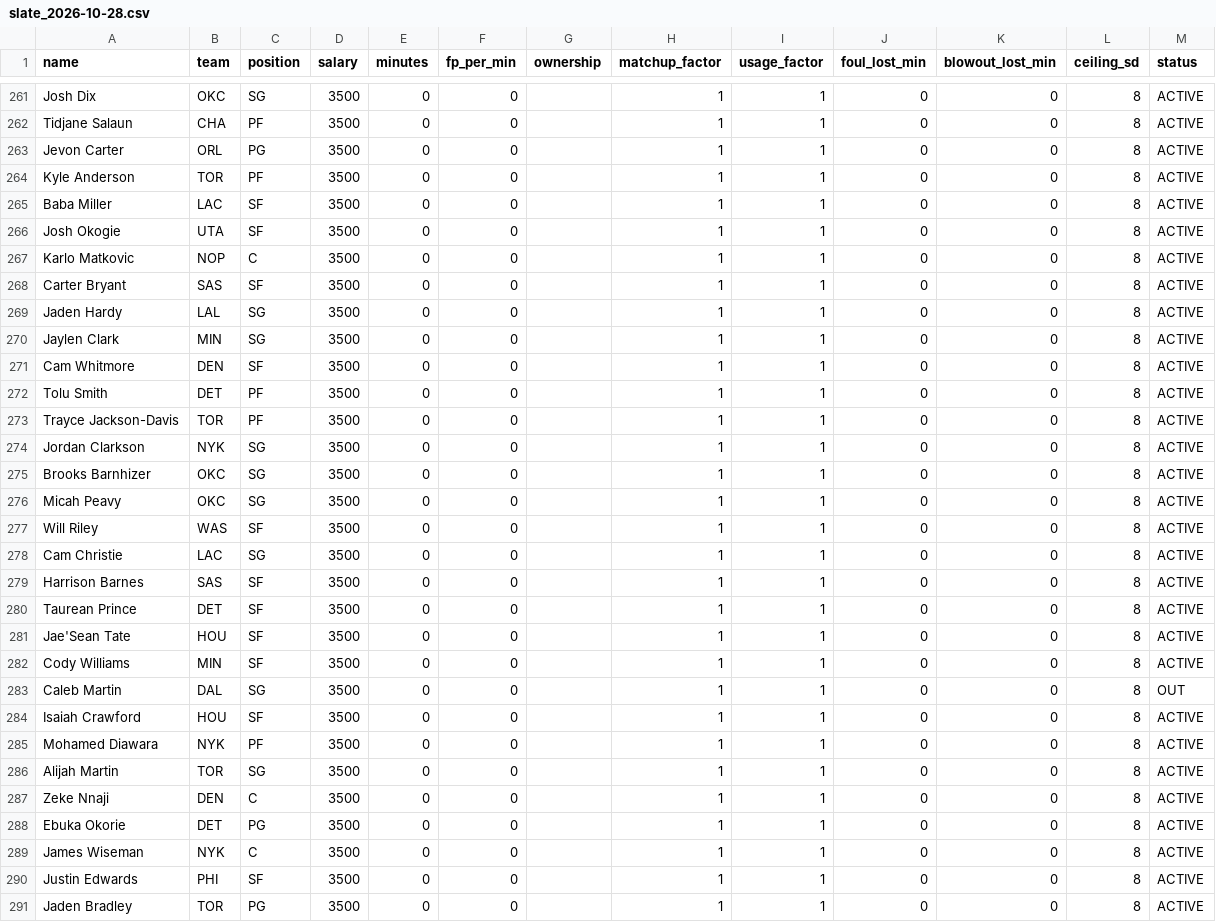
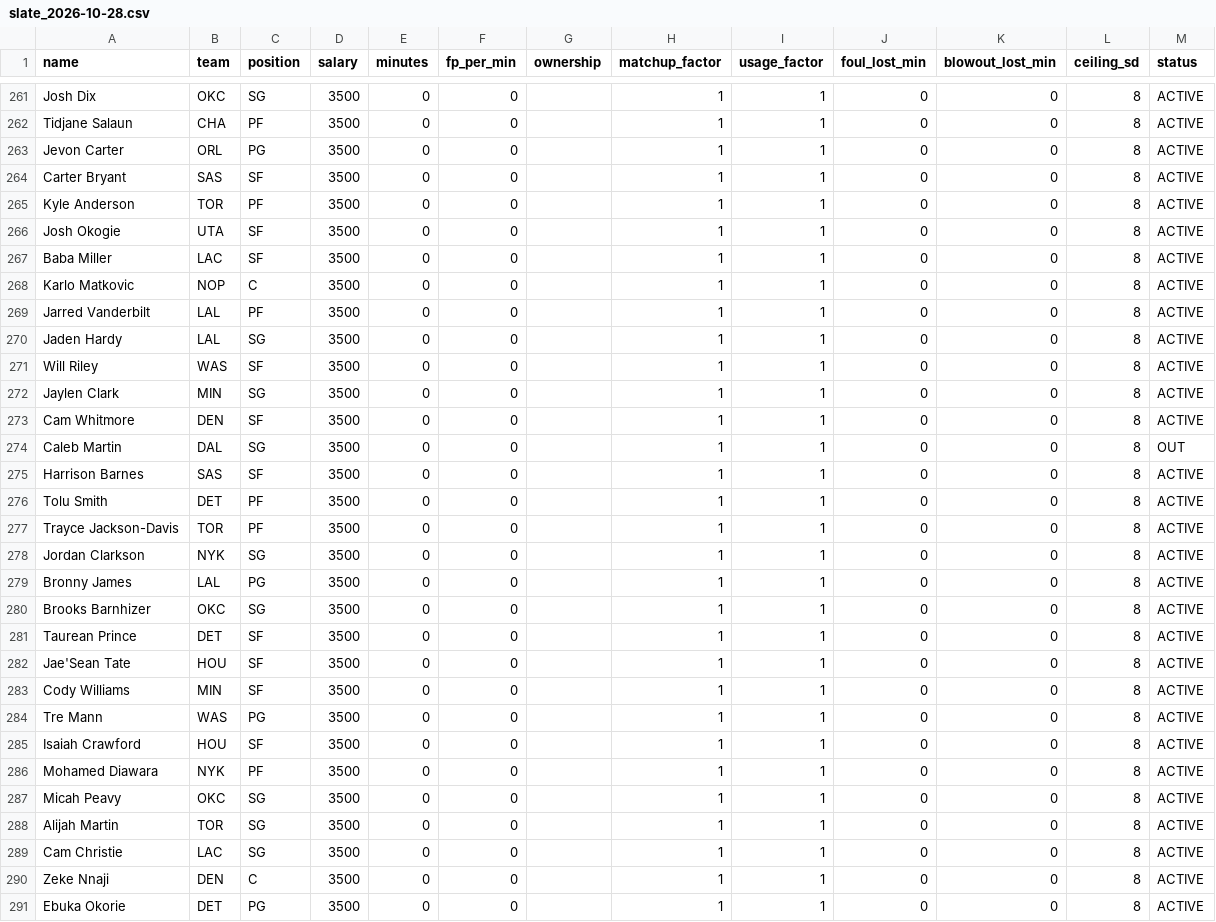
Before and after one commit to slxsh17/NBA-Edge, a CSV file: data/slate_2026-10-28.csv, drawn as a sheet; only a part is shown, gaps mark what is left out; the shorter side is filled out with more unchanged rows; the diff covers the shown part only.

```diff
--- a/data/slate_2026-10-28.csv
+++ b/data/slate_2026-10-28.csv
@@ -263,10 +263,14 @@ Tidjane Salaun,CHA,PF,3500,0,0,,1,1,0,0,8,ACTIVE
 Jevon Carter,ORL,PG,3500,0,0,,1,1,0,0,8,ACTIVE
+Carter Bryant,SAS,SF,3500,0,0,,1,1,0,0,8,ACTIVE
 Kyle Anderson,TOR,PF,3500,0,0,,1,1,0,0,8,ACTIVE
+Josh Okogie,UTA,SF,3500,0,0,,1,1,0,0,8,ACTIVE
 Baba Miller,LAC,SF,3500,0,0,,1,1,0,0,8,ACTIVE
-Josh Okogie,UTA,SF,3500,0,0,,1,1,0,0,8,ACTIVE
 Karlo Matkovic,NOP,C,3500,0,0,,1,1,0,0,8,ACTIVE
-Carter Bryant,SAS,SF,3500,0,0,,1,1,0,0,8,ACTIVE
+Jarred Vanderbilt,LAL,PF,3500,0,0,,1,1,0,0,8,ACTIVE
 Jaden Hardy,LAL,SG,3500,0,0,,1,1,0,0,8,ACTIVE
+Will Riley,WAS,SF,3500,0,0,,1,1,0,0,8,ACTIVE
 Jaylen Clark,MIN,SG,3500,0,0,,1,1,0,0,8,ACTIVE
 Cam Whitmore,DEN,SF,3500,0,0,,1,1,0,0,8,ACTIVE
+Caleb Martin,DAL,SG,3500,0,0,,1,1,0,0,8,OUT
+Harrison Barnes,SAS,SF,3500,0,0,,1,1,0,0,8,ACTIVE
 Tolu Smith,DET,PF,3500,0,0,,1,1,0,0,8,ACTIVE
@@ -274,7 +278,4 @@ Trayce Jackson-Davis,TOR,PF,3500,0,0,,1,1,0,0,8,ACTIVE
 Jordan Clarkson,NYK,SG,3500,0,0,,1,1,0,0,8,ACTIVE
+Bronny James,LAL,PG,3500,0,0,,1,1,0,0,8,ACTIVE
 Brooks Barnhizer,OKC,SG,3500,0,0,,1,1,0,0,8,ACTIVE
-Micah Peavy,OKC,SG,3500,0,0,,1,1,0,0,8,ACTIVE
-Will Riley,WAS,SF,3500,0,0,,1,1,0,0,8,ACTIVE
-Cam Christie,LAC,SG,3500,0,0,,1,1,0,0,8,ACTIVE
-Harrison Barnes,SAS,SF,3500,0,0,,1,1,0,0,8,ACTIVE
 Taurean Prince,DET,SF,3500,0,0,,1,1,0,0,8,ACTIVE
@@ -282,6 +283,8 @@ Jae'Sean Tate,HOU,SF,3500,0,0,,1,1,0,0,8,ACTIVE
 Cody Williams,MIN,SF,3500,0,0,,1,1,0,0,8,ACTIVE
-Caleb Martin,DAL,SG,3500,0,0,,1,1,0,0,8,OUT
+Tre Mann,WAS,PG,3500,0,0,,1,1,0,0,8,ACTIVE
 Isaiah Crawford,HOU,SF,3500,0,0,,1,1,0,0,8,ACTIVE
 Mohamed Diawara,NYK,PF,3500,0,0,,1,1,0,0,8,ACTIVE
+Micah Peavy,OKC,SG,3500,0,0,,1,1,0,0,8,ACTIVE
 Alijah Martin,TOR,SG,3500,0,0,,1,1,0,0,8,ACTIVE
+Cam Christie,LAC,SG,3500,0,0,,1,1,0,0,8,ACTIVE
 Zeke Nnaji,DEN,C,3500,0,0,,1,1,0,0,8,ACTIVE
```
Also changed, not shown: 1 added row, 1 removed row and 18 moved rows elsewhere in this file, 7 other files.
